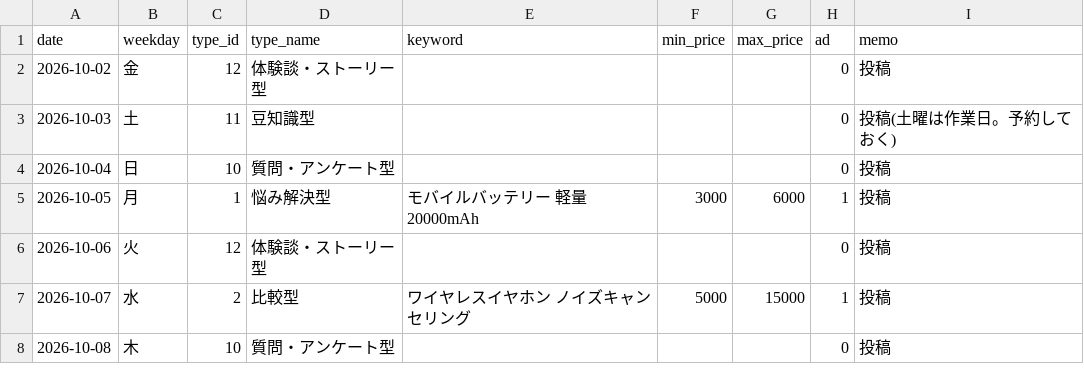
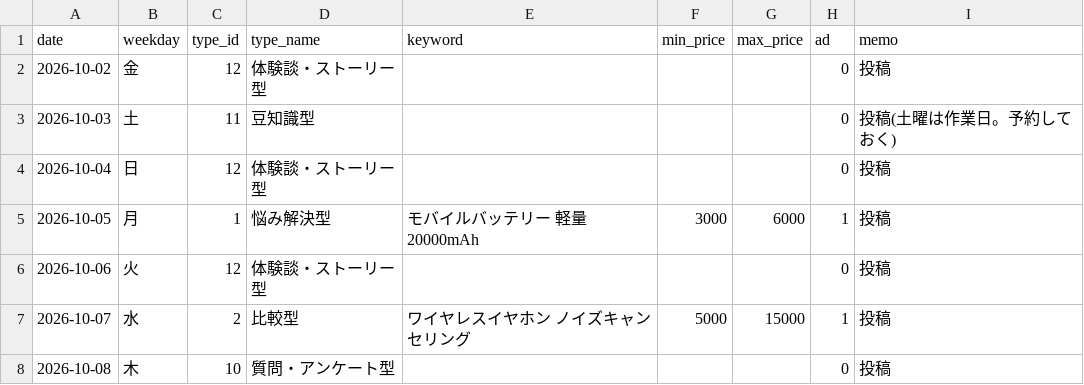
Before and after one commit to consistencyspec/my-project, a CSV file: scripts/calendar.csv, drawn as a sheet; only a part is shown.

```diff
--- a/scripts/calendar.csv
+++ b/scripts/calendar.csv
@@ -3,3 +3,3 @@
 2026-10-03,土,11,豆知識型,,,,0,投稿(土曜は作業日。予約しておく)
-2026-10-04,日,10,質問・アンケート型,,,,0,投稿
+2026-10-04,日,12,体験談・ストーリー型,,,,0,投稿
 2026-10-05,月,1,悩み解決型,モバイルバッテリー 軽量 20000mAh,3000,6000,1,投稿
```
Also changed, not shown: tracking/posts.csv, 1 other file.
